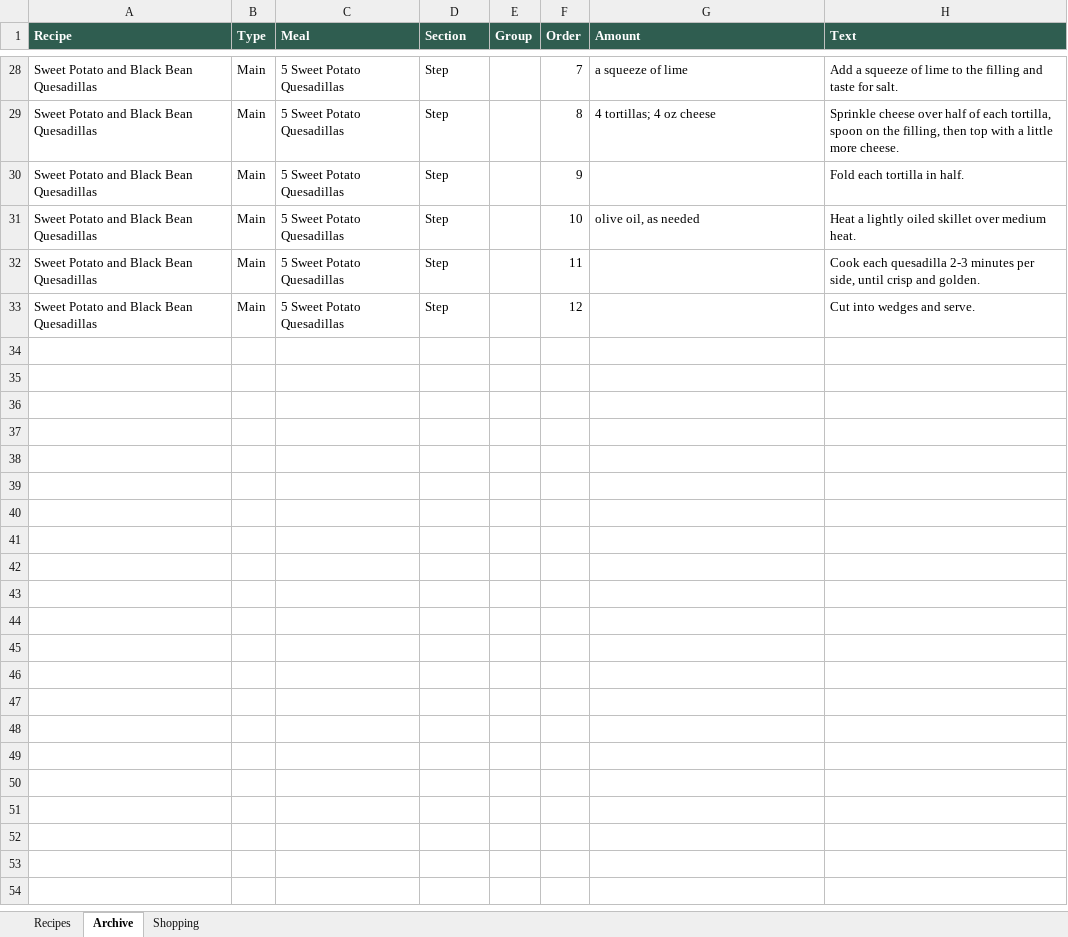
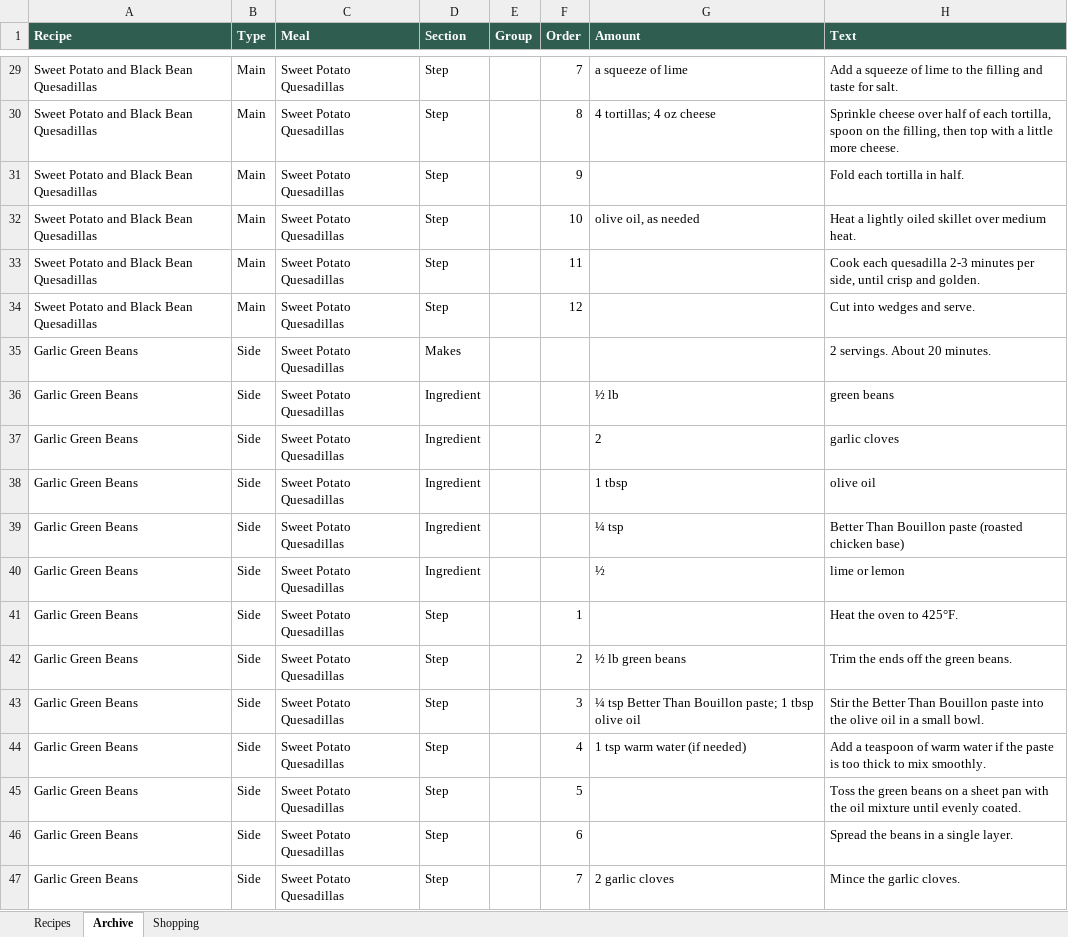
Before and after one commit to entquine/Recipes, an Excel workbook: recipes.xlsx, sheet Archive, drawn as a sheet; only a part is shown, gaps mark what is left out; values as stored, in another font and other column widths than the file's, no borders; addresses are those after the commit; the diff covers the shown part only; the diff names each change by its address in the sheet, - before the commit and + after, or states it on an @@ line.

```diff
--- a/recipes.xlsx (sheet Archive)
+++ b/recipes.xlsx (sheet Archive)
-C29:C34 (Meal): 5 Sweet Potato Quesadillas
+C29:C34 (Meal): Sweet Potato Quesadillas
+row 35: Garlic Green Beans | Side | Sweet Potato Quesadillas | Makes |  |  |  | 2 servings. About 20 minutes.
+row 36: Garlic Green Beans | Side | Sweet Potato Quesadillas | Ingredient |  |  | ½ lb | green beans
+row 37: Garlic Green Beans | Side | Sweet Potato Quesadillas | Ingredient |  |  | 2 | garlic cloves
+row 38: Garlic Green Beans | Side | Sweet Potato Quesadillas | Ingredient |  |  | 1 tbsp | olive oil
+row 39: Garlic Green Beans | Side | Sweet Potato Quesadillas | Ingredient |  |  | ¼ tsp | Better Than Bouillon paste (roasted chicken base)
+row 40: Garlic Green Beans | Side | Sweet Potato Quesadillas | Ingredient |  |  | ½ | lime or lemon
+row 41: Garlic Green Beans | Side | Sweet Potato Quesadillas | Step |  | 1 |  | Heat the oven to 425°F.
+row 42: Garlic Green Beans | Side | Sweet Potato Quesadillas | Step |  | 2 | ½ lb green beans | Trim the ends off the green beans.
+row 43: Garlic Green Beans | Side | Sweet Potato Quesadillas | Step |  | 3 | ¼ tsp Better Than Bouillon paste; 1 tbsp olive oil | Stir the Better Than Bouillon paste into the olive oil in a small bowl.
+row 44: Garlic Green Beans | Side | Sweet Potato Quesadillas | Step |  | 4 | 1 tsp warm water (if needed) | Add a teaspoon of warm water if the paste is too thick to mix smoothly.
+row 45: Garlic Green Beans | Side | Sweet Potato Quesadillas | Step |  | 5 |  | Toss the green beans on a sheet pan with the oil mixture until evenly coated.
+row 46: Garlic Green Beans | Side | Sweet Potato Quesadillas | Step |  | 6 |  | Spread the beans in a single layer.
+row 47: Garlic Green Beans | Side | Sweet Potato Quesadillas | Step |  | 7 | 2 garlic cloves | Mince the garlic cloves.
```
Also changed, not shown: 89 added rows and 33 edited cells elsewhere in this sheet.
